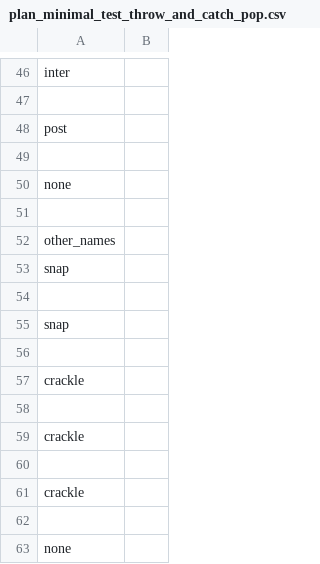
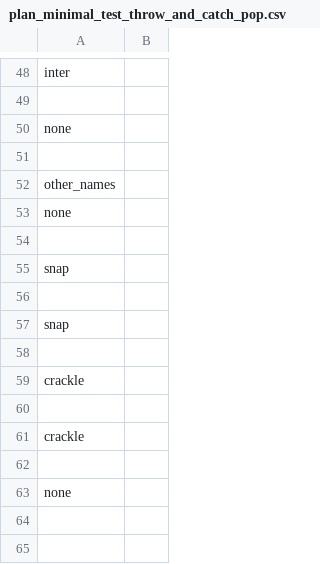
Before and after one commit to Arian-Kourangi/DA236X-Master-Thesis, a CSV file: impact_stl/planner/plans/plan_minimal_test_throw_and_catch_pop.csv, drawn as a sheet; only a part is shown, gaps mark what is left out; removed rows and columns are numbered as before the commit, all else as after; the diff covers the shown part only; the diff names each change by its address in the sheet, - before the commit and + after, or states it on an @@ line.

```diff
--- a/impact_stl/planner/plans/plan_minimal_test_throw_and_catch_pop.csv
+++ b/impact_stl/planner/plans/plan_minimal_test_throw_and_catch_pop.csv
-row 48: post
-row 49: (empty)
+row 53: none
+row 54: (empty)
-row 56: (empty)
-row 57: crackle
```
Also changed, not shown: 11 added rows, 9 removed rows and 1 edited cell elsewhere in this file, impact_stl/planner/plans/plan_minimal_test_throw_and_catch_crackle.csv, impact_stl/planner/plans/plan_minimal_test_throw_and_catch_snap.csv, 6 other files.
